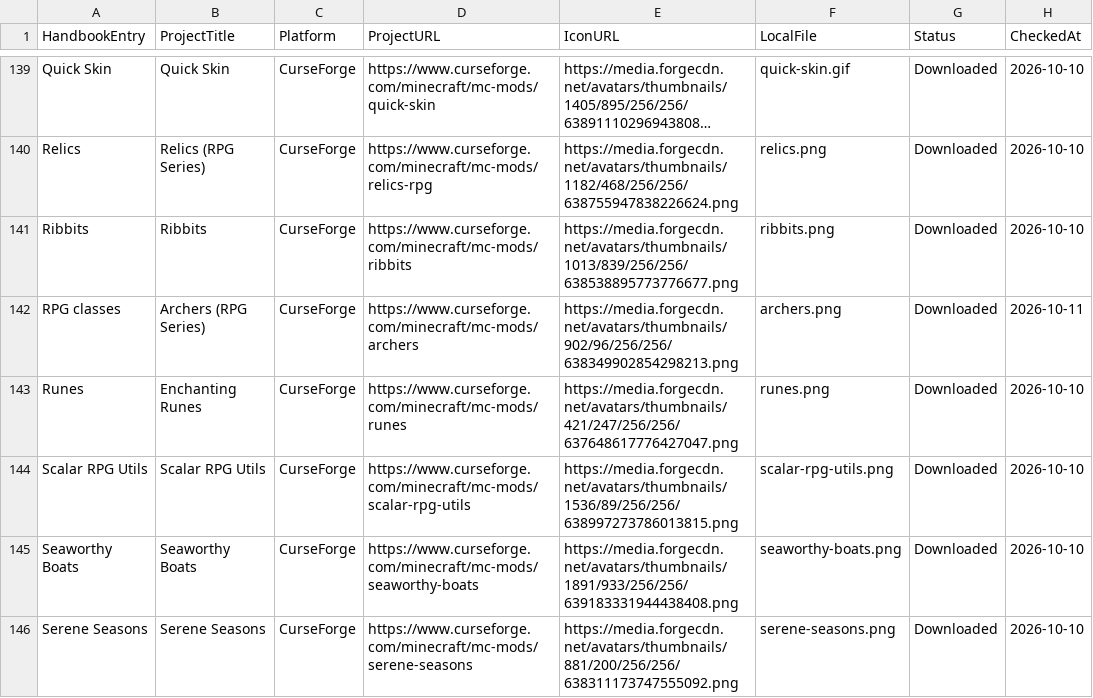
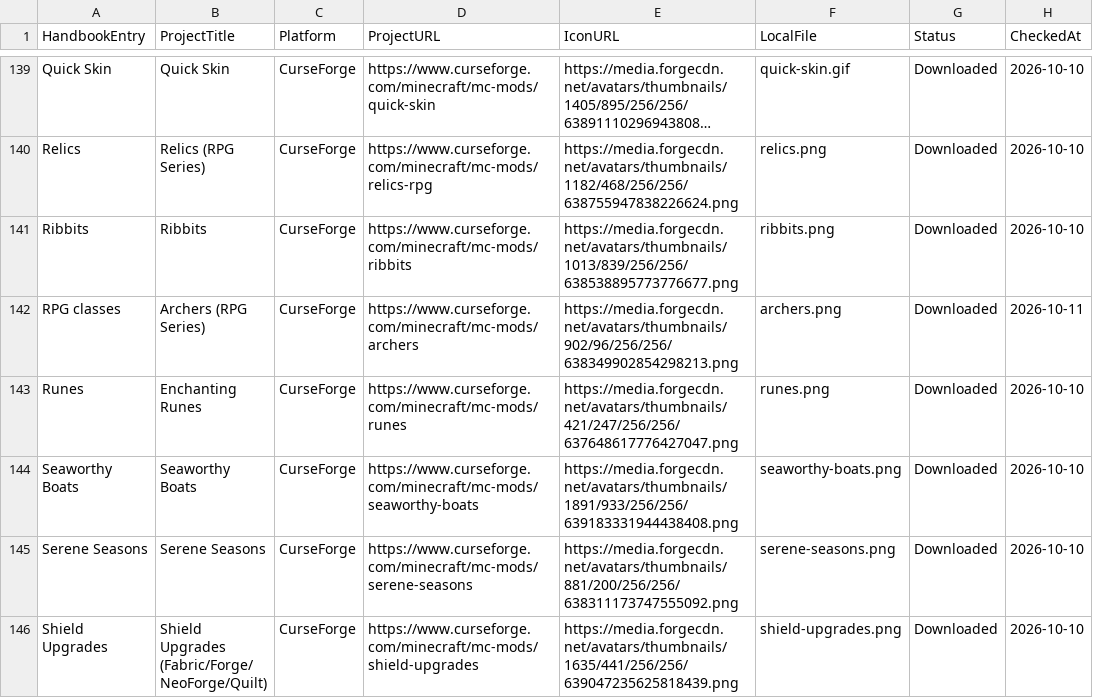
Before and after one commit to Valhaimerd/mods-server, a CSV file: docs/assets/mod-icons/manifest.csv, drawn as a sheet; only a part is shown, gaps mark what is left out; the shorter side is filled out with more unchanged rows; long unchanged cells end in ….

Commit message:
Trigger mage Wards on enemy damage and retire Fangs and Scalar RPG Utils

```diff
--- a/docs/assets/mod-icons/manifest.csv
+++ b/docs/assets/mod-icons/manifest.csv
@@ -143,3 +143,2 @@ RPG classes,Archers (RPG Series),CurseForge,https://www.curseforge.com/minecraft
 Runes,Enchanting Runes,CurseForge,https://www.curseforge.com/minecraft/mc-mods/runes,https://media.forgecdn.net/avatars/thumbnails/421/247/256/256/637648617776427047.png,runes.png,Downloaded,2026-10-10
-Scalar RPG Utils,Scalar RPG Utils,CurseForge,https://www.curseforge.com/minecraft/mc-mods/scalar-rpg-utils,https://media.forgecdn.net/avatars/thumbnails/1536/89/256/256/638997273786013815.png,scalar-rpg-utils.png,Downloaded,2026-10-10
 Seaworthy Boats,Seaworthy Boats,CurseForge,https://www.curseforge.com/minecraft/mc-mods/seaworthy-boats,https://media.forgecdn.net/avatars/thumbnails/1891/933/256/256/639183331944438408.png,seaworthy-boats.png,Downloaded,2026-10-10
```
Also changed, not shown: 26 other files.
